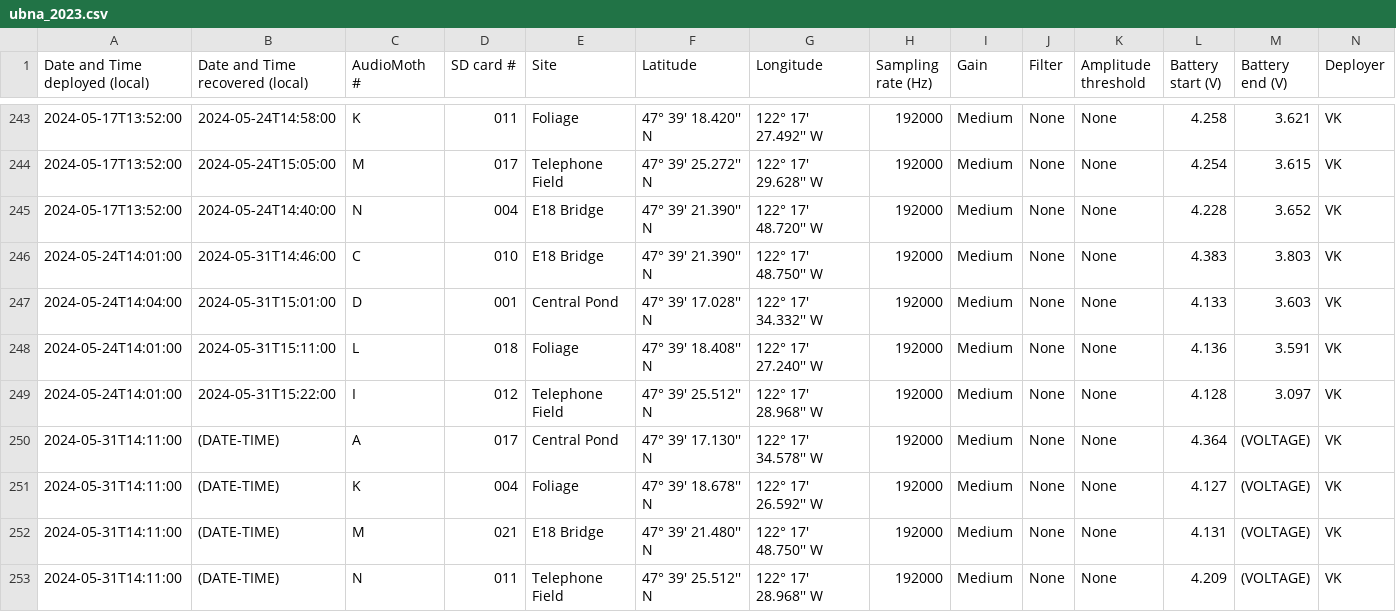
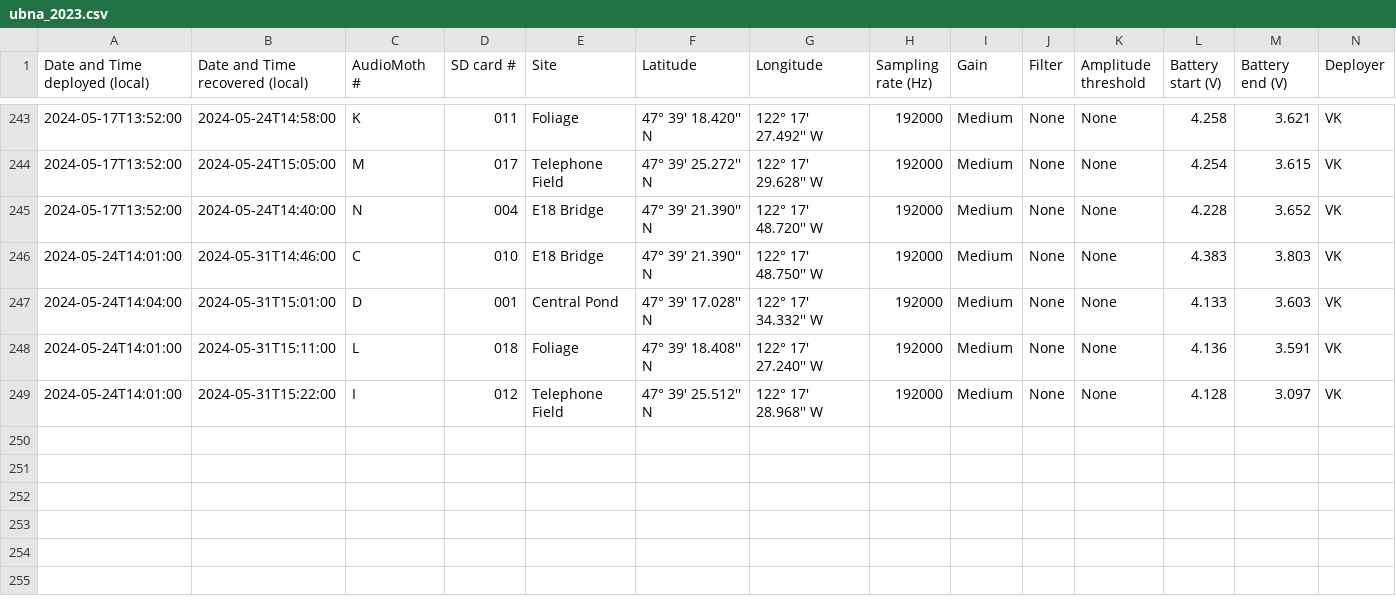
Before and after one commit to uw-echospace/ubna-field, a CSV file: field_records/ubna_2023.csv, drawn as a sheet; only a part is shown, gaps mark what is left out; rows hold the shown columns only; the diff names each change by its address in the sheet, - before the commit and + after, or states it on an @@ line.

```diff
--- a/field_records/ubna_2023.csv
+++ b/field_records/ubna_2023.csv
-row 250: 2024-05-31T14:11:00 | (DATE-TIME) | A | 017 | Central Pond | 47° 39' 17.130'' N | 122° 17' 34.578'' W | 192000 | Medium | None | None | 4.364 | (VOLTAGE) | VK
-row 251: 2024-05-31T14:11:00 | (DATE-TIME) | K | 004 | Foliage | 47° 39' 18.678'' N | 122° 17' 26.592'' W | 192000 | Medium | None | None | 4.127 | (VOLTAGE) | VK
-row 252: 2024-05-31T14:11:00 | (DATE-TIME) | M | 021 | E18 Bridge | 47° 39' 21.480'' N | 122° 17' 48.750'' W | 192000 | Medium | None | None | 4.131 | (VOLTAGE) | VK
-row 253: 2024-05-31T14:11:00 | (DATE-TIME) | N | 011 | Telephone Field | 47° 39' 25.512'' N | 122° 17' 28.968'' W | 192000 | Medium | None | None | 4.209 | (VOLTAGE) | VK
```
Also changed, not shown: 7 other files.
